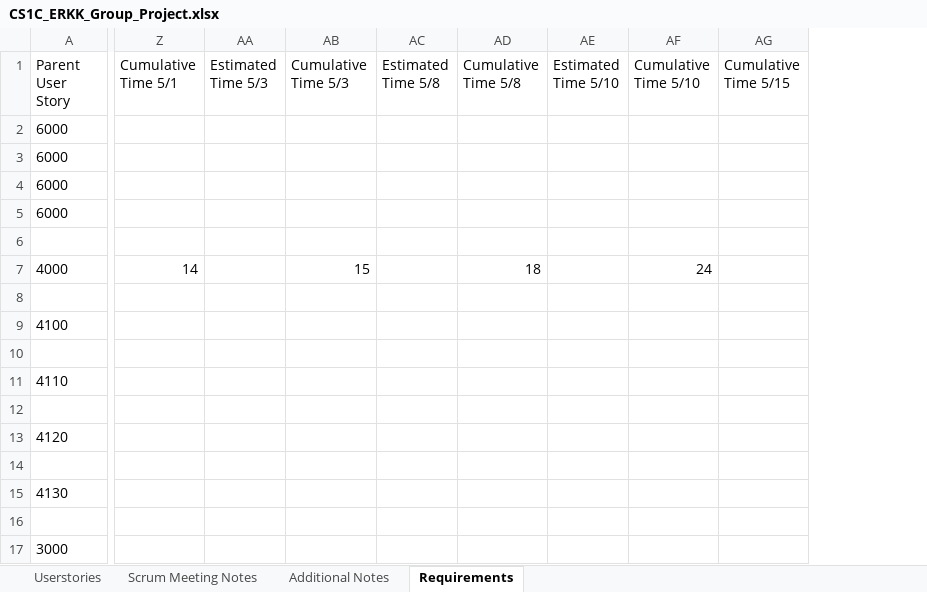
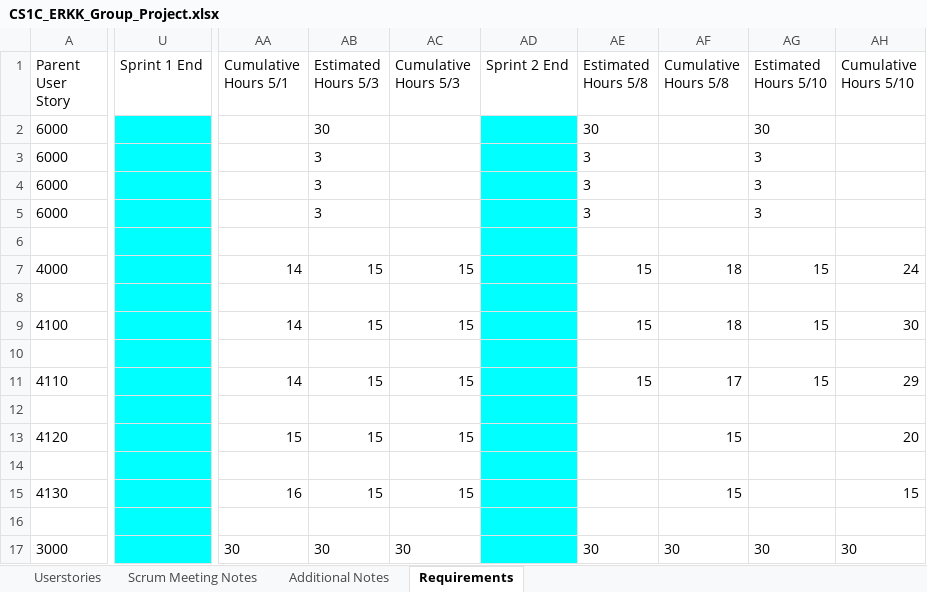
Before and after one commit to etyler0/ClassProject, an Excel workbook: MainWindow/SCRUM/CS1C_ERKK_Group_Project.xlsx, sheet Requirements, drawn as a sheet; only a part is shown, gaps mark what is left out; values as stored, in another font and other column widths than the file's, no borders; charts and pictures not drawn; removed rows and columns are numbered as before the commit, all else as after; ↵ is a line break in a cell; the diff covers the shown part only; the diff names each change by its address in the sheet, - before the commit and + after, or states it on an @@ line.

Commit message:
Final version of Scrum Doc

```diff
--- a/MainWindow/SCRUM/CS1C_ERKK_Group_Project.xlsx (sheet Requirements)
+++ b/MainWindow/SCRUM/CS1C_ERKK_Group_Project.xlsx (sheet Requirements)
+column U (Sprint 1 End), empty
-column AA (Estimated Time 5/3), empty
+column AB (Estimated Hours 5/3), rows 2-17: 30 | 3 | 3 | 3 |  | 15 |  | 15 |  | 15 |  | 15 |  | 15 |  | 30
-column AC (Estimated Time 5/8), empty
+column AD (Sprint 2 End), empty
+column AE (Estimated Hours 5/8), rows 2-17: 30 | 3 | 3 | 3 |  | 15 |  | 15 |  | 15 |  |  |  |  |  | 30
-column AE (Estimated Time 5/10), empty
+column AG (Estimated Hours 5/10), rows 2-17: 30 | 3 | 3 | 3 |  | 15 |  | 15 |  | 15 |  |  |  |  |  | 30
-column AG (Cumulative Time 5/15), empty
-AA1: Cumulative ↵ Time 5/1
+AA1: Cumulative ↵ Hours 5/1
-AC1: Cumulative Time 5/3
+AC1: Cumulative Hours 5/3
-AF1: Cumulative ↵ Time 5/8
+AF1: Cumulative ↵ Hours 5/8
-AH1: Cumulative ↵ Time 5/10
+AH1: Cumulative ↵ Hours 5/10
-AA9 (Cumulative Hours 5/1): (empty)
+AA9 (Cumulative Hours 5/1): 14
-AC9 (Cumulative Hours 5/3): (empty)
+AC9 (Cumulative Hours 5/3): 15
-AF9 (Cumulative Hours 5/8): (empty)
+AF9 (Cumulative Hours 5/8): 18
-AH9 (Cumulative Hours 5/10): (empty)
+AH9 (Cumulative Hours 5/10): 30
-AA11 (Cumulative Hours 5/1): (empty)
+AA11 (Cumulative Hours 5/1): 14
-AC11 (Cumulative Hours 5/3): (empty)
+AC11 (Cumulative Hours 5/3): 15
-AF11 (Cumulative Hours 5/8): (empty)
+AF11 (Cumulative Hours 5/8): 17
-AH11 (Cumulative Hours 5/10): (empty)
+AH11 (Cumulative Hours 5/10): 29
-AA13 (Cumulative Hours 5/1): (empty)
+AA13 (Cumulative Hours 5/1): 15
-AC13 (Cumulative Hours 5/3): (empty)
+AC13 (Cumulative Hours 5/3): 15
-AF13 (Cumulative Hours 5/8): (empty)
+AF13 (Cumulative Hours 5/8): 15
-AH13 (Cumulative Hours 5/10): (empty)
+AH13 (Cumulative Hours 5/10): 20
-AA15 (Cumulative Hours 5/1): (empty)
+AA15 (Cumulative Hours 5/1): 16
-AC15 (Cumulative Hours 5/3): (empty)
+AC15 (Cumulative Hours 5/3): 15
-AF15 (Cumulative Hours 5/8): (empty)
+AF15 (Cumulative Hours 5/8): 15
-AH15 (Cumulative Hours 5/10): (empty)
+AH15 (Cumulative Hours 5/10): 15
-AA17 (Cumulative Hours 5/1): (empty)
+AA17 (Cumulative Hours 5/1): 30
-AC17 (Cumulative Hours 5/3): (empty)
+AC17 (Cumulative Hours 5/3): 30
-AF17 (Cumulative Hours 5/8): (empty)
+AF17 (Cumulative Hours 5/8): 30
-AH17 (Cumulative Hours 5/10): (empty)
+AH17 (Cumulative Hours 5/10): 30
```
Also changed, not shown: 1 added row, 1 removed row, 1 added column and 97 edited cells elsewhere in this sheet, charts or pictures.
